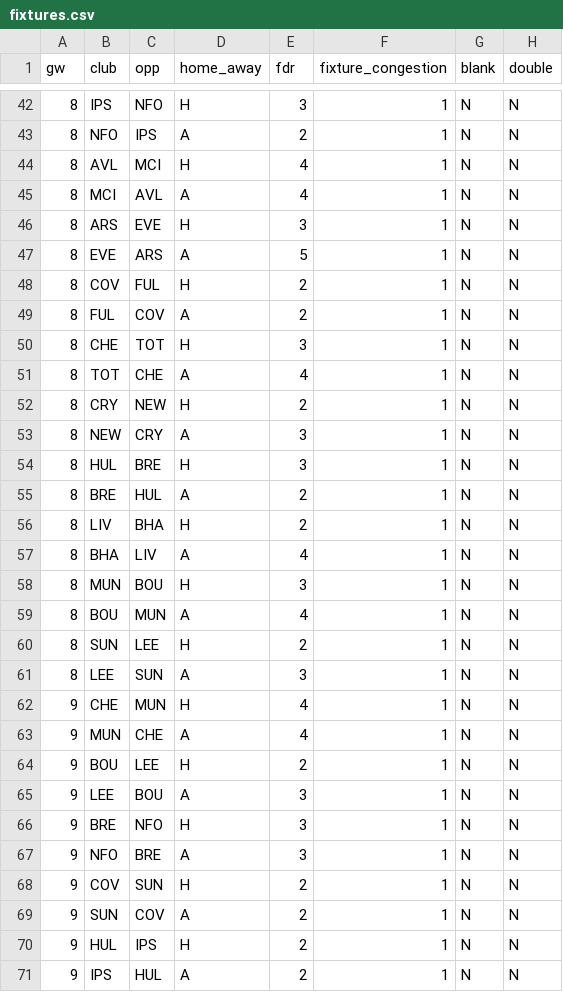
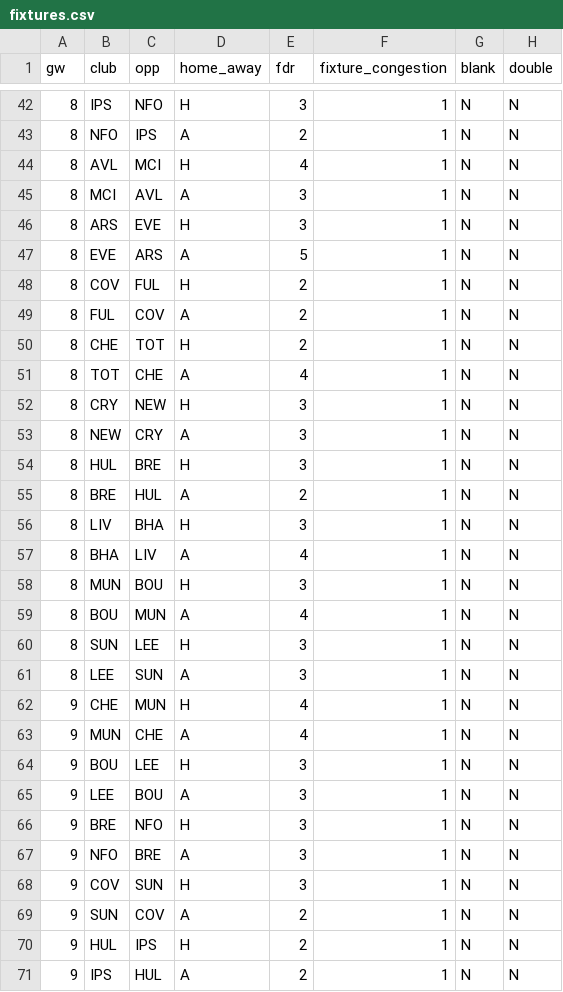
Before and after one commit to Theran500/fpl-data-pack, a CSV file: out/gw06/fixtures.csv, drawn as a sheet; only a part is shown, gaps mark what is left out; the diff covers the shown part only.

```diff
--- a/out/gw06/fixtures.csv
+++ b/out/gw06/fixtures.csv
@@ -44,3 +44,3 @@ gw,club,opp,home_away,fdr,fixture_congestion,blank,double
 8,AVL,MCI,H,4,1,N,N
-8,MCI,AVL,A,4,1,N,N
+8,MCI,AVL,A,3,1,N,N
 8,ARS,EVE,H,3,1,N,N
@@ -49,5 +49,5 @@ gw,club,opp,home_away,fdr,fixture_congestion,blank,double
 8,FUL,COV,A,2,1,N,N
-8,CHE,TOT,H,3,1,N,N
+8,CHE,TOT,H,2,1,N,N
 8,TOT,CHE,A,4,1,N,N
-8,CRY,NEW,H,2,1,N,N
+8,CRY,NEW,H,3,1,N,N
 8,NEW,CRY,A,3,1,N,N
@@ -55,3 +55,3 @@ gw,club,opp,home_away,fdr,fixture_congestion,blank,double
 8,BRE,HUL,A,2,1,N,N
-8,LIV,BHA,H,2,1,N,N
+8,LIV,BHA,H,3,1,N,N
 8,BHA,LIV,A,4,1,N,N
@@ -59,3 +59,3 @@ gw,club,opp,home_away,fdr,fixture_congestion,blank,double
 8,BOU,MUN,A,4,1,N,N
-8,SUN,LEE,H,2,1,N,N
+8,SUN,LEE,H,3,1,N,N
 8,LEE,SUN,A,3,1,N,N
@@ -63,3 +63,3 @@ gw,club,opp,home_away,fdr,fixture_congestion,blank,double
 9,MUN,CHE,A,4,1,N,N
-9,BOU,LEE,H,2,1,N,N
+9,BOU,LEE,H,3,1,N,N
 9,LEE,BOU,A,3,1,N,N
@@ -67,3 +67,3 @@ gw,club,opp,home_away,fdr,fixture_congestion,blank,double
 9,NFO,BRE,A,3,1,N,N
-9,COV,SUN,H,2,1,N,N
+9,COV,SUN,H,3,1,N,N
 9,SUN,COV,A,2,1,N,N
```
Also changed, not shown: 14 edited cells elsewhere in this file, out/gw06/players_model.csv.
